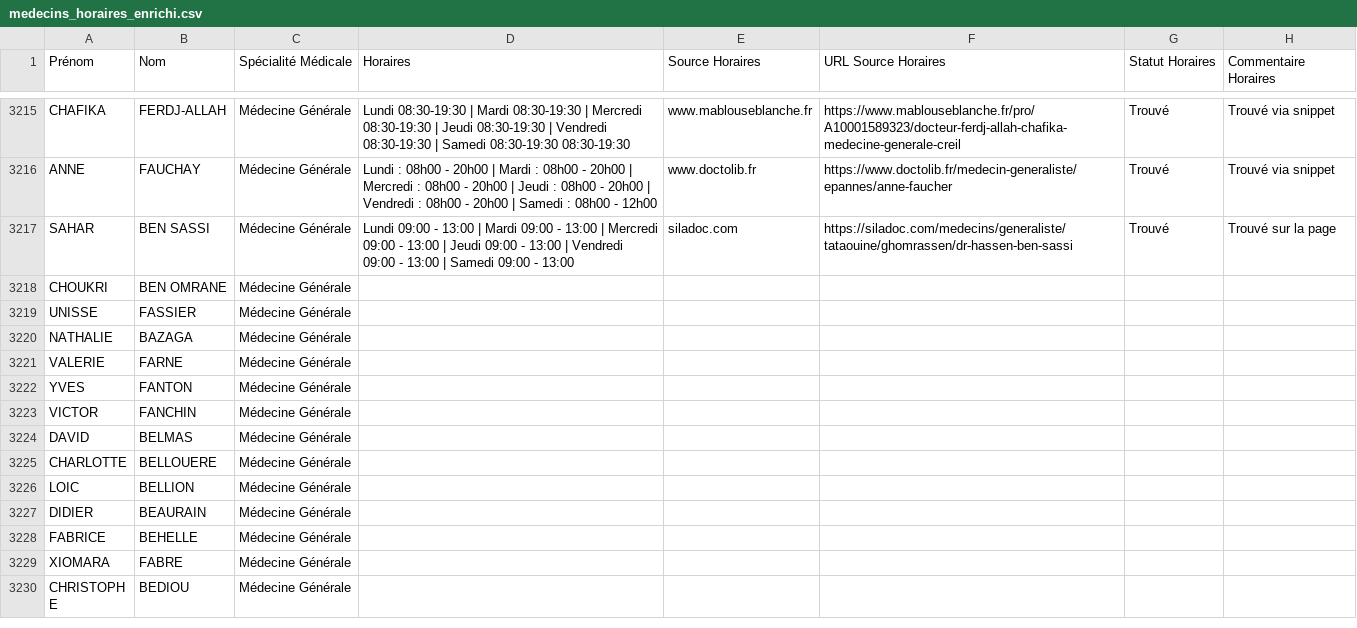
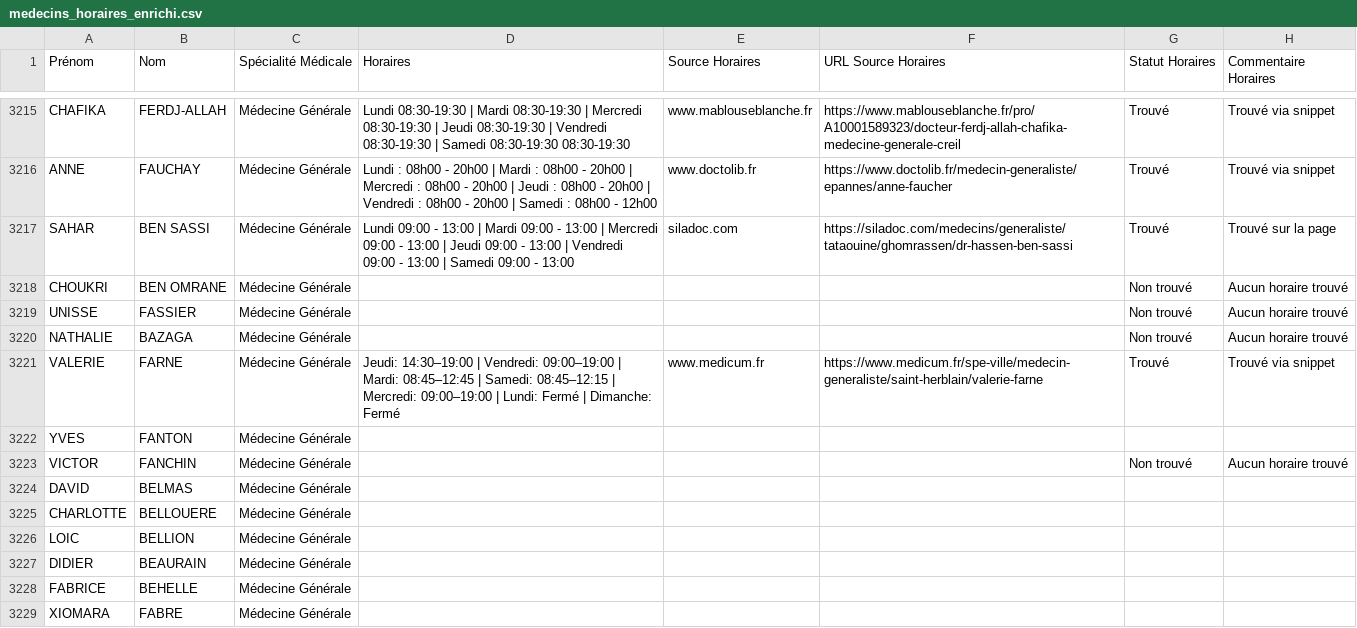
Before and after one commit to tsimokaza01-source/URL-9, a CSV file: medecins_horaires_enrichi.csv, drawn as a sheet; only a part is shown, gaps mark what is left out; the shorter side is filled out with more unchanged rows.

```diff
--- a/medecins_horaires_enrichi.csv
+++ b/medecins_horaires_enrichi.csv
@@ -3217,8 +3217,8 @@ ANNE;FAUCHAY;Médecine Générale;Lundi : 08h00 - 20h00 | Mardi : 08h00 - 20h00
 SAHAR;BEN SASSI;Médecine Générale;Lundi 09:00 - 13:00 | Mardi 09:00 - 13:00 | Mercredi 09:00 - 13:00 | Jeudi 09:00 - 13:00 | Vendredi 09:00 - 13:00 | Samedi 09:00 - 13:00;siladoc.com;https://siladoc.com/medecins/generaliste/tataouine/ghomrassen/dr-hassen-ben-sassi;Trouvé;Trouvé sur la page
-CHOUKRI;BEN OMRANE;Médecine Générale;;;;;
-UNISSE;FASSIER;Médecine Générale;;;;;
-NATHALIE;BAZAGA;Médecine Générale;;;;;
-VALERIE;FARNE;Médecine Générale;;;;;
+CHOUKRI;BEN OMRANE;Médecine Générale;;;;Non trouvé;Aucun horaire trouvé
+UNISSE;FASSIER;Médecine Générale;;;;Non trouvé;Aucun horaire trouvé
+NATHALIE;BAZAGA;Médecine Générale;;;;Non trouvé;Aucun horaire trouvé
+VALERIE;FARNE;Médecine Générale;Jeudi: 14:30–19:00 | Vendredi: 09:00–19:00 | Mardi: 08:45–12:45 | Samedi: 08:45–12:15 | Mercredi: 09:00–19:00 | Lundi: Fermé | Dimanche: Fermé;www.medicum.fr;https://www.medicum.fr/spe-ville/medecin-generaliste/saint-herblain/valerie-farne;Trouvé;Trouvé via snippet
 YVES;FANTON;Médecine Générale;;;;;
-VICTOR;FANCHIN;Médecine Générale;;;;;
+VICTOR;FANCHIN;Médecine Générale;;;;Non trouvé;Aucun horaire trouvé
 DAVID;BELMAS;Médecine Générale;;;;;
```
